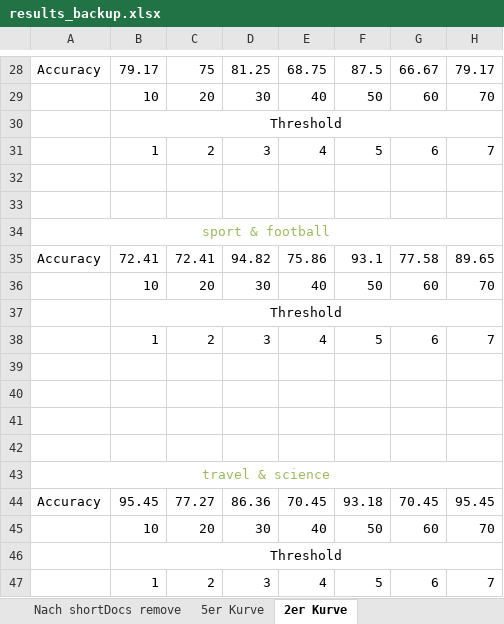
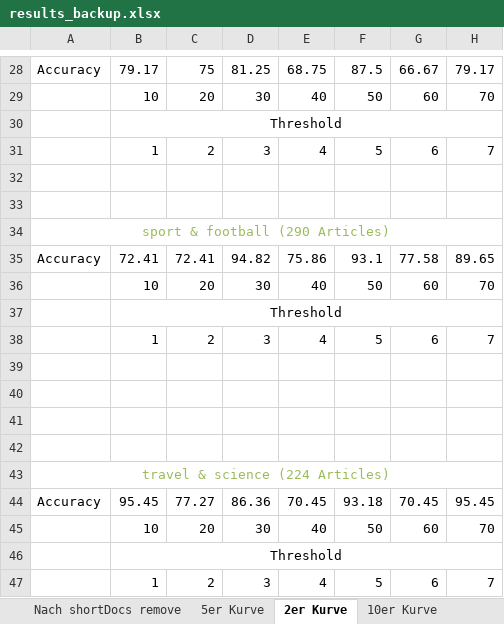
Before and after one commit to BarbaraSikora/Master_Project, an Excel workbook: csv/results_backup.xlsx, sheet 2er Kurve, drawn as a sheet; only a part is shown, gaps mark what is left out; values as stored, in another font and other column widths than the file's, no borders; charts and pictures not drawn; the diff covers the shown part only; the diff names each change by its address in the sheet, - before the commit and + after, or states it on an @@ line.

```diff
--- a/csv/results_backup.xlsx (sheet 2er Kurve)
+++ b/csv/results_backup.xlsx (sheet 2er Kurve)
+sheet tab: 10er Kurve
-A34: sport & football
+A34: sport & football (290 Articles)
-A43: travel & science
+A43: travel & science (224 Articles)
```
Also changed, not shown: 5 added rows and 5 edited cells elsewhere in this sheet, sheet 5er Kurve, other sheet tabs, charts or pictures, csv/results.xlsx, 6 other files.
